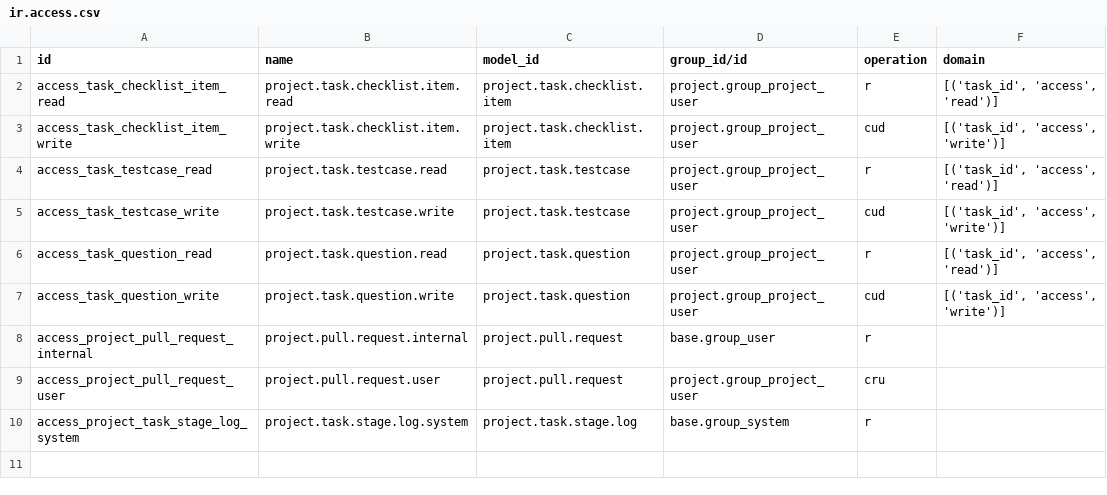
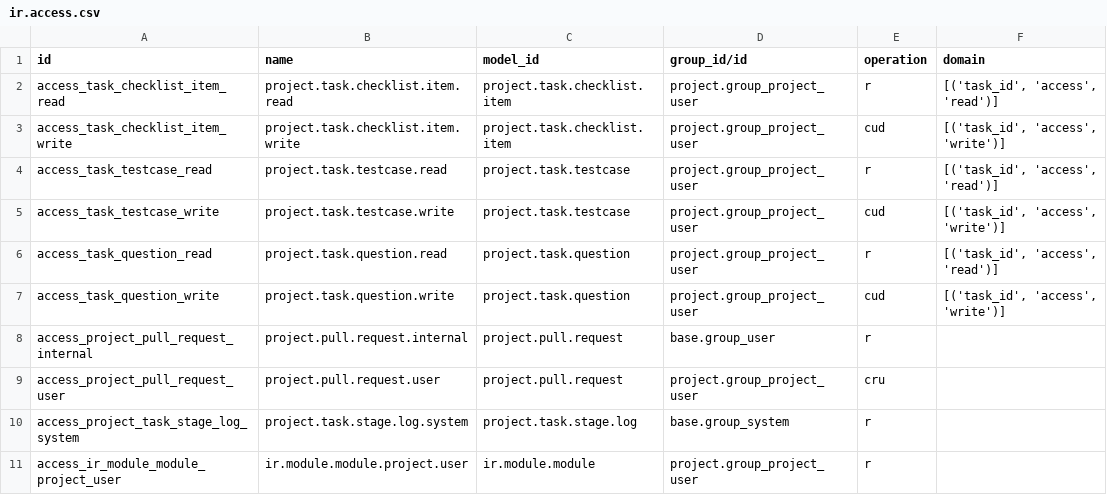
Before and after one commit to okolovmark/nixodoo-addons, a CSV file: project_ai_driven/security/ir.access.csv, drawn as a sheet; the diff names each change by its address in the sheet, - before the commit and + after, or states it on an @@ line.

```diff
--- a/project_ai_driven/security/ir.access.csv
+++ b/project_ai_driven/security/ir.access.csv
+row 11: access_ir_module_module_project_user | ir.module.module.project.user | ir.module.module | project.group_project_user | r
```
Also changed, not shown: 15 other files.
